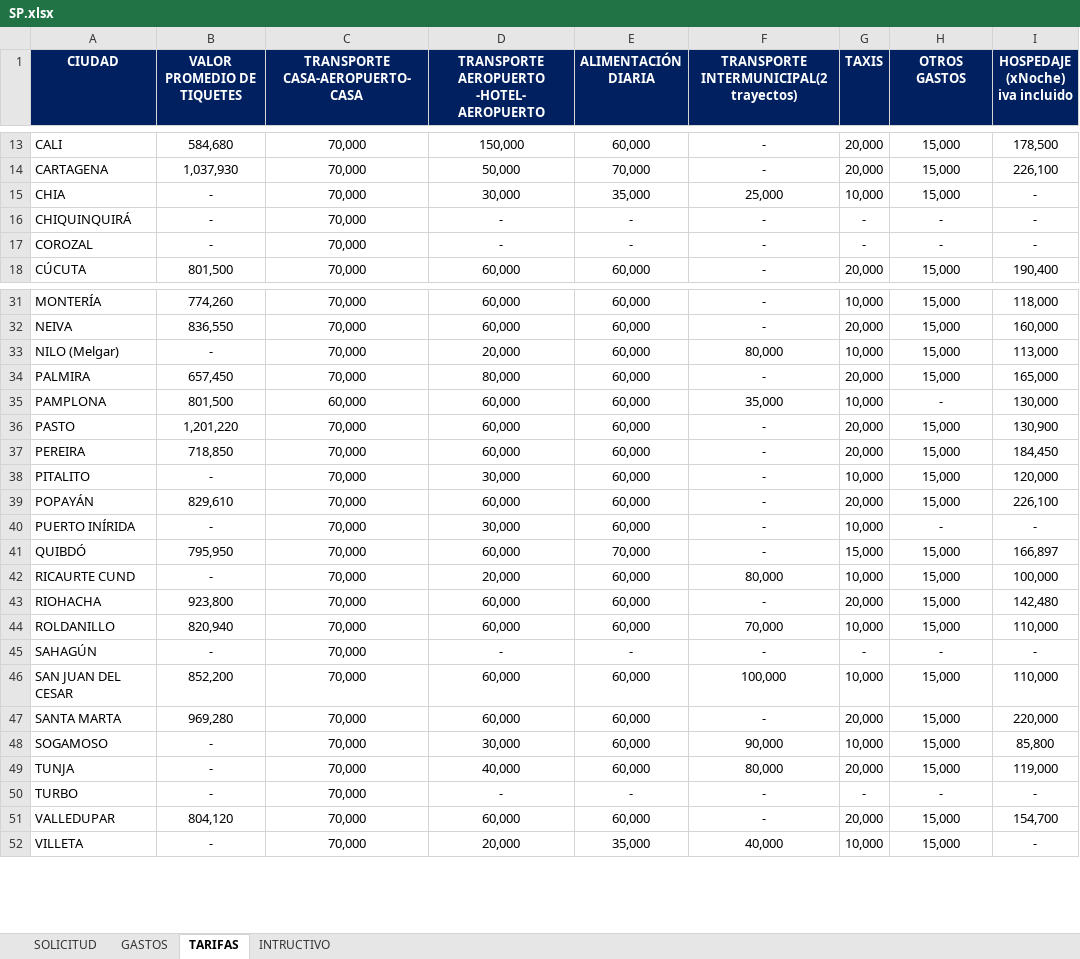
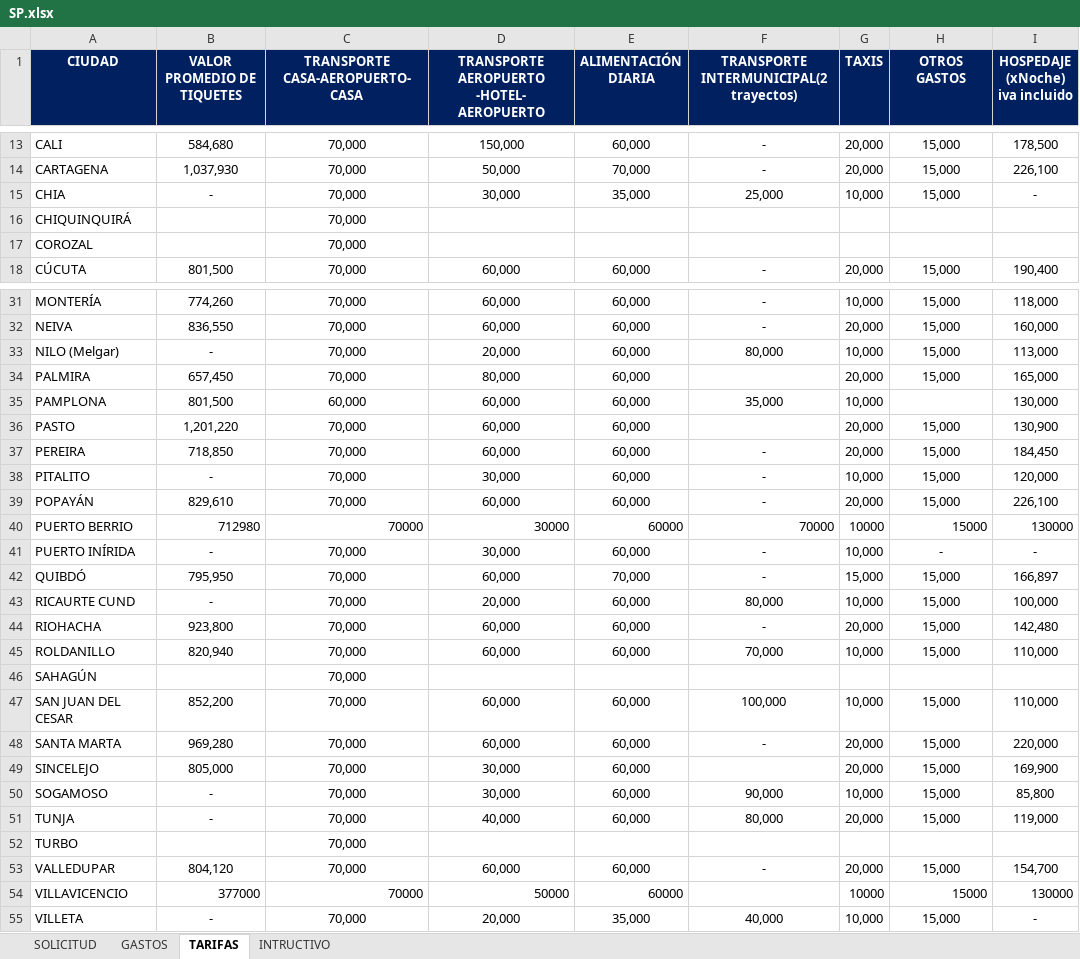
Before and after one commit to davidkht/ofertaElectroInterfaz, an Excel workbook: bdpl/SP.xlsx, sheet TARIFAS, drawn as a sheet; only a part is shown, gaps mark what is left out; values as stored, in another font and other column widths than the file's, no borders; addresses are those after the commit; the diff covers the shown part only; the diff names each change by its address in the sheet, - before the commit and + after, or states it on an @@ line.

```diff
--- a/bdpl/SP.xlsx (sheet TARIFAS)
+++ b/bdpl/SP.xlsx (sheet TARIFAS)
-B16:B17 (VALOR PROMEDIO DE TIQUETES): -
+B16:B17 (VALOR PROMEDIO DE TIQUETES): (empty)
-D16:D17: -
+D16:D17: (empty)
-E16:E17 (ALIMENTACIÓN DIARIA): -
+E16:E17 (ALIMENTACIÓN DIARIA): (empty)
-F16:F17: -
+F16:F17: (empty)
-G16:G17 (TAXIS): -
+G16:G17 (TAXIS): (empty)
-H16:H17 (OTROS GASTOS): -
+H16:H17 (OTROS GASTOS): (empty)
-I16:I17 (HOSPEDAJE (xNoche) iva incluido): -
+I16:I17 (HOSPEDAJE (xNoche) iva incluido): (empty)
-F34: -
+F34: (empty)
-H35 (OTROS GASTOS): -
+H35 (OTROS GASTOS): (empty)
-F36: -
+F36: (empty)
+row 40: PUERTO BERRIO | 712980 | 70000 | 30000 | 60000 | 70000 | 10000 | 15000 | 130000
-B46 (VALOR PROMEDIO DE TIQUETES): -
+B46 (VALOR PROMEDIO DE TIQUETES): (empty)
-D46: -
+D46: (empty)
-E46 (ALIMENTACIÓN DIARIA): -
+E46 (ALIMENTACIÓN DIARIA): (empty)
-F46: -
+F46: (empty)
-G46 (TAXIS): -
+G46 (TAXIS): (empty)
-H46 (OTROS GASTOS): -
+H46 (OTROS GASTOS): (empty)
-I46 (HOSPEDAJE (xNoche) iva incluido): -
+I46 (HOSPEDAJE (xNoche) iva incluido): (empty)
+row 49: SINCELEJO | 805,000 | 70,000 | 30,000 | 60,000 |  | 20,000 | 15,000 | 169,900
-B52 (VALOR PROMEDIO DE TIQUETES): -
+B52 (VALOR PROMEDIO DE TIQUETES): (empty)
-D52: -
+D52: (empty)
-E52 (ALIMENTACIÓN DIARIA): -
+E52 (ALIMENTACIÓN DIARIA): (empty)
-F52: -
+F52: (empty)
-G52 (TAXIS): -
+G52 (TAXIS): (empty)
-H52 (OTROS GASTOS): -
+H52 (OTROS GASTOS): (empty)
-I52 (HOSPEDAJE (xNoche) iva incluido): -
+I52 (HOSPEDAJE (xNoche) iva incluido): (empty)
+row 54: VILLAVICENCIO | 377000 | 70000 | 50000 | 60000 |  | 10000 | 15000 | 130000
```
Also changed, not shown: 14 edited cells elsewhere in this sheet, sheet GASTOS, sheet SOLICITUD, formulas that keep their value, bdpl/Especificaciones_SP2024.xlsx, 4 other files.
